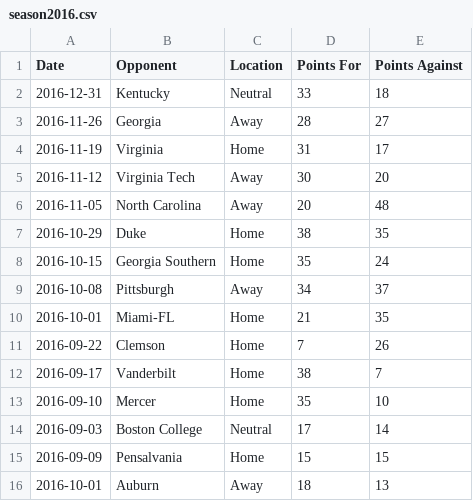
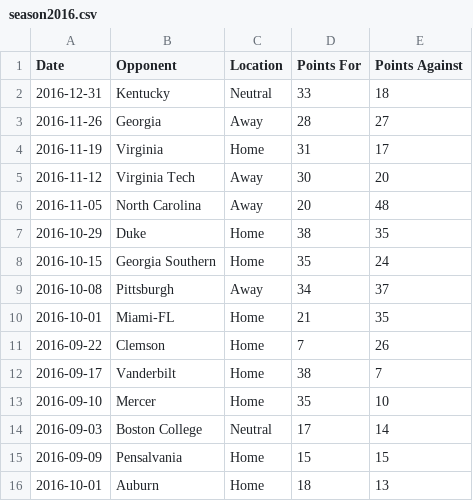
Before and after one commit to CardinisCode/learning-python, a CSV file: general_learning/season2016.csv, drawn as a sheet.

```diff
--- a/general_learning/season2016.csv
+++ b/general_learning/season2016.csv
@@ -15,2 +15,2 @@ Date,Opponent,Location,Points For,Points Against
 2016-09-09,Pensalvania,Home,15,15
-2016-10-01,Auburn,Away,18,13
+2016-10-01,Auburn,Home,18,13
```
Also changed, not shown: 2 other files.
